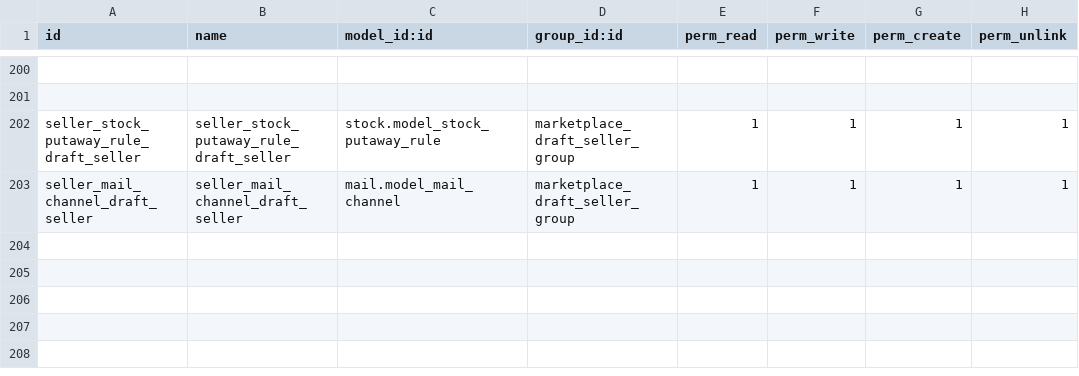
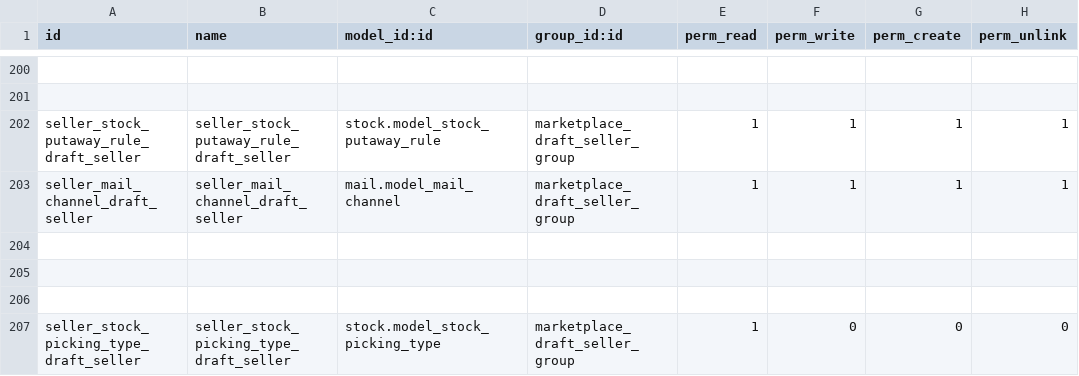
Before and after one commit to thinkSharp/liveplaza, a CSV file: custom/addons/odoo_marketplace/security/ir.model.access.csv, drawn as a sheet; only a part is shown, gaps mark what is left out.

Commit message:
fix access rights for draft seller
fix access rights for draft seller stock_picking_type

```diff
--- a/custom/addons/odoo_marketplace/security/ir.model.access.csv
+++ b/custom/addons/odoo_marketplace/security/ir.model.access.csv
@@ -203 +203,5 @@ seller_stock_putaway_rule_draft_seller,seller_stock_putaway_rule_draft_seller,st
 seller_mail_channel_draft_seller,seller_mail_channel_draft_seller,mail.model_mail_channel,marketplace_draft_seller_group,1,1,1,1
+
+
+
+seller_stock_picking_type_draft_seller,seller_stock_picking_type_draft_seller,stock.model_stock_picking_type,marketplace_draft_seller_group,1,0,0,0
```
